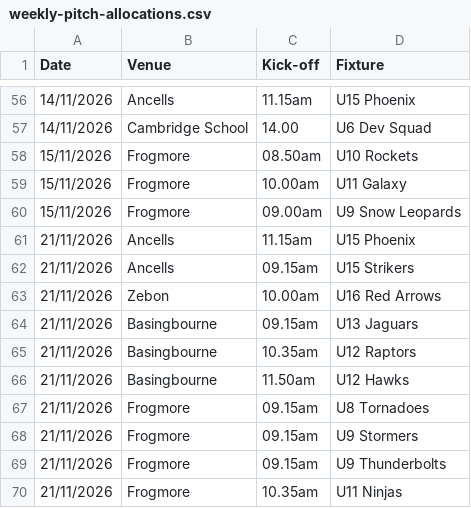
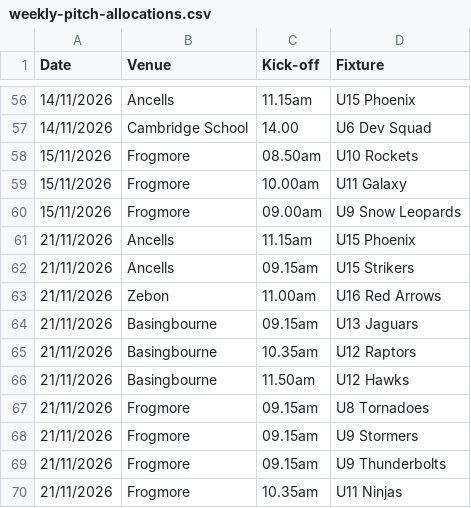
Before and after one commit to hartyouth/hartyouth.github.io, a CSV file: weekly-pitch-allocations.csv, drawn as a sheet; only a part is shown, gaps mark what is left out.

Commit message:
Update weekly-pitch-allocations.csv

```diff
--- a/weekly-pitch-allocations.csv
+++ b/weekly-pitch-allocations.csv
@@ -62,3 +62,3 @@ Date,Venue,Kick-off,Fixture
 21/11/2026, Ancells, 09.15am, U15 Strikers
-21/11/2026, Zebon, 10.00am, U16 Red Arrows
+21/11/2026, Zebon, 11.00am, U16 Red Arrows
 21/11/2026, Basingbourne, 09.15am, U13 Jaguars
```
